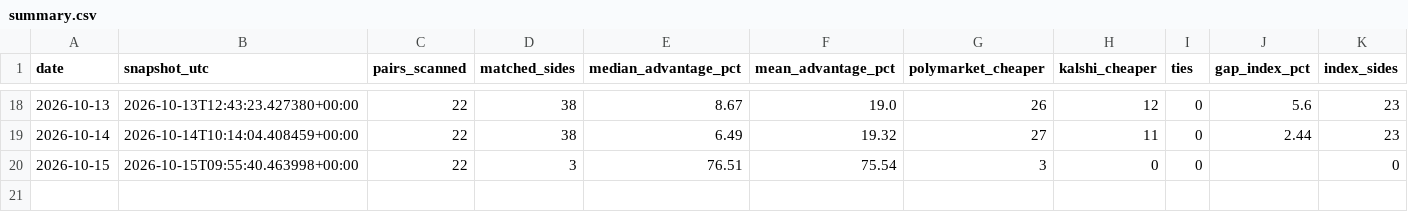
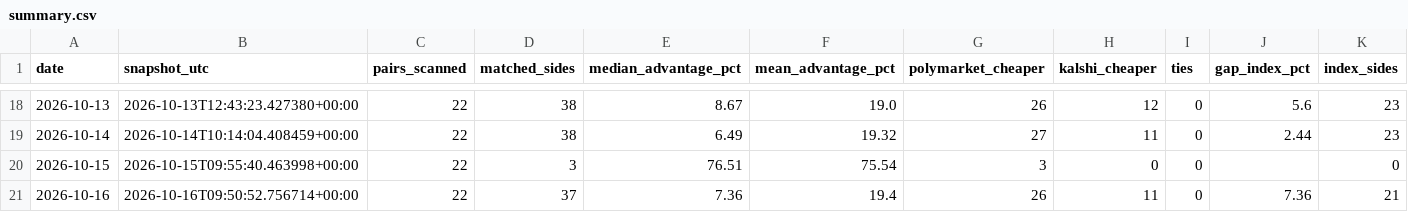
Before and after one commit to softdevfz/polymarket-kalshi-price-gaps, a CSV file: data/summary.csv, drawn as a sheet; only a part is shown, gaps mark what is left out; the diff names each change by its address in the sheet, - before the commit and + after, or states it on an @@ line.

```diff
--- a/data/summary.csv
+++ b/data/summary.csv
+row 21: 2026-10-16 | 2026-10-16T09:50:52.756714+00:00 | 22 | 37 | 7.36 | 19.4 | 26 | 11 | 0 | 7.36 | 21
```
Also changed, not shown: 2 other files.
